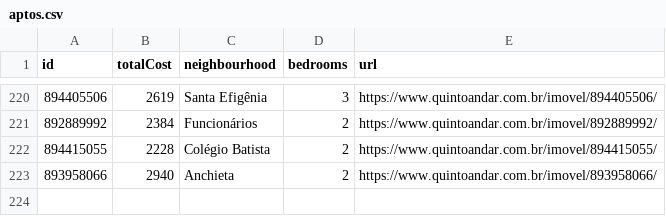
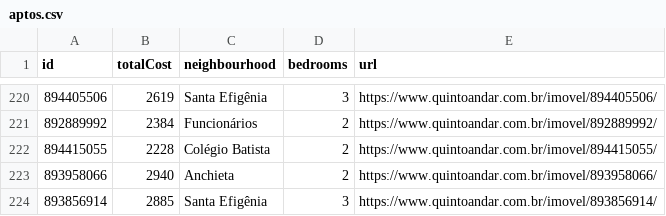
Before and after one commit to a-moreira/apto, a CSV file: data/aptos.csv, drawn as a sheet; only a part is shown, gaps mark what is left out; the diff names each change by its address in the sheet, - before the commit and + after, or states it on an @@ line.

```diff
--- a/data/aptos.csv
+++ b/data/aptos.csv
+row 224: 893856914 | 2885 | Santa Efigênia | 3 | https://www.quintoandar.com.br/imovel/893856914/
```
